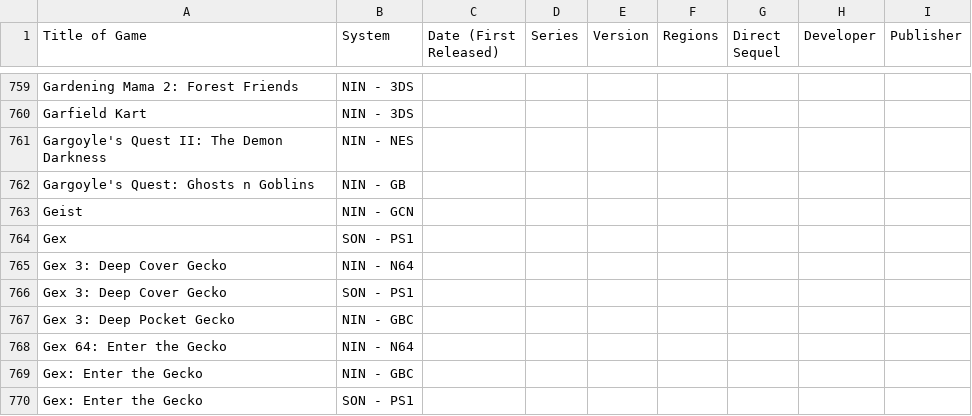
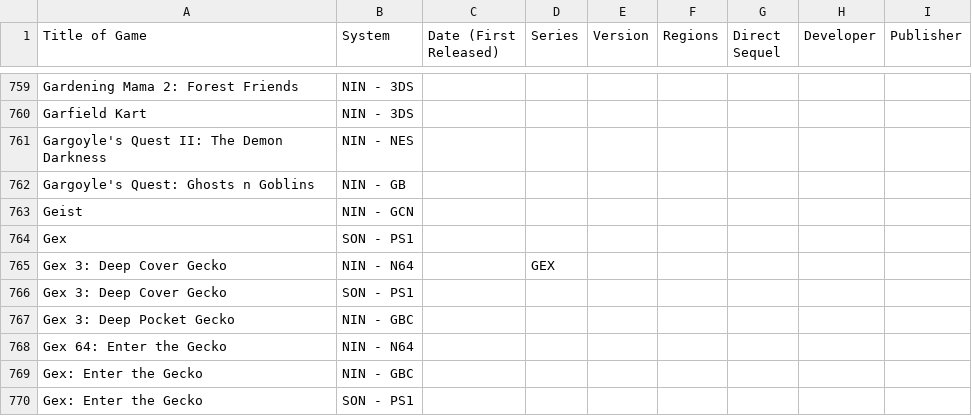
Before and after one commit to geckro/game_picker, a CSV file: src/games.csv, drawn as a sheet; only a part is shown, gaps mark what is left out.

Commit message:
Testing to see if github is configured properly

```diff
--- a/src/games.csv
+++ b/src/games.csv
@@ -764,3 +764,3 @@ Geist,NIN - GCN,,,,,,,
 Gex,SON - PS1,,,,,,,
-Gex 3: Deep Cover Gecko,NIN - N64,,,,,,,
+Gex 3: Deep Cover Gecko,NIN - N64,,GEX,,,,,
 Gex 3: Deep Cover Gecko,SON - PS1,,,,,,,
```
